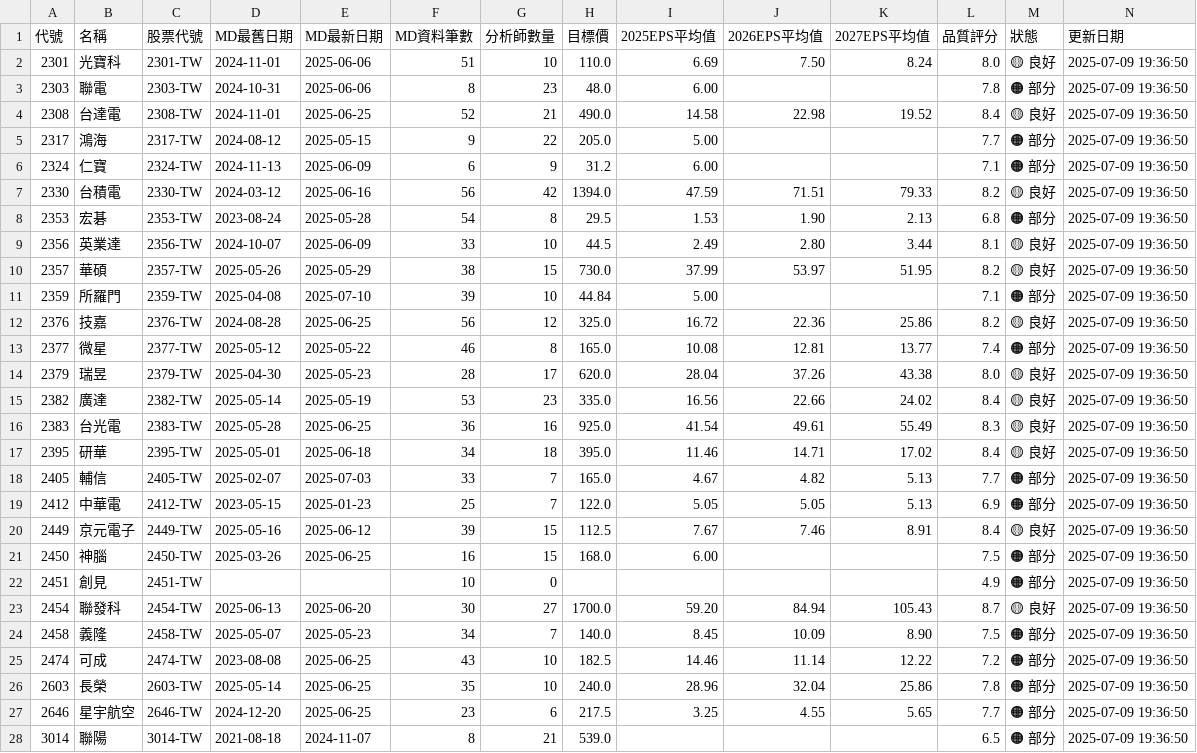
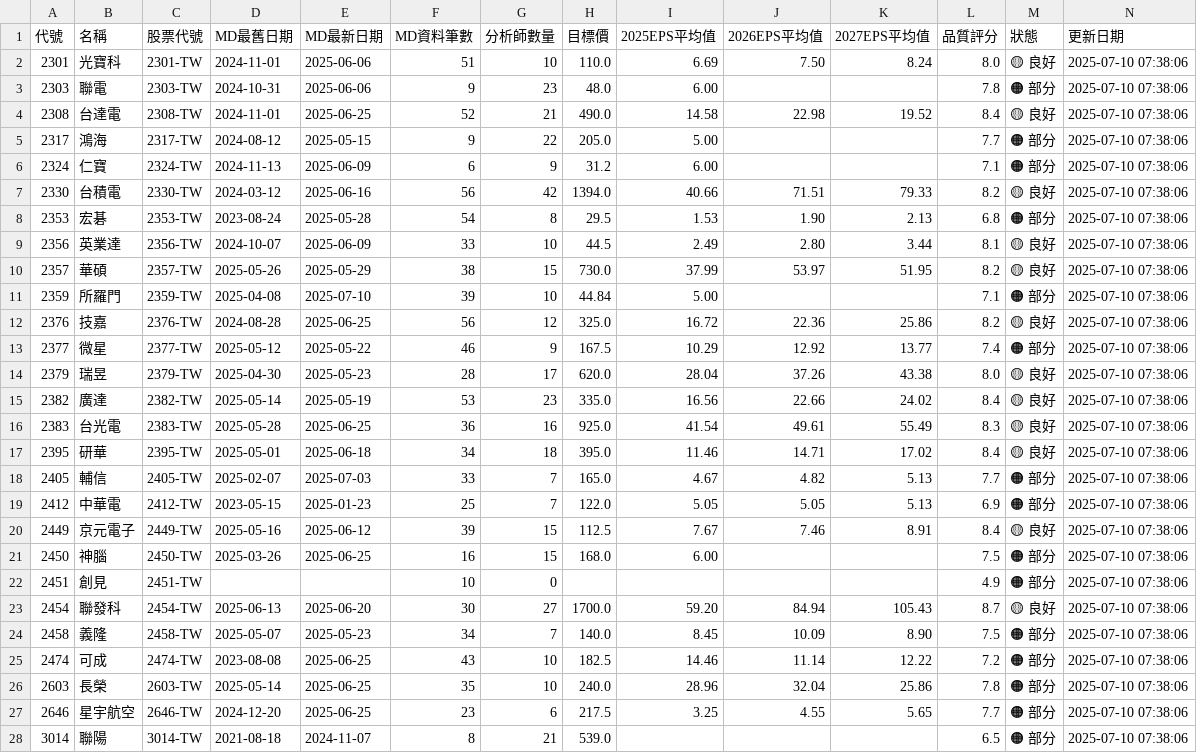
Before and after one commit to wenchiehlee/GoogleSearch, a CSV file: data/reports/portfolio_summary_latest.csv, drawn as a sheet; only a part is shown; the diff covers the shown part only.

```diff
--- a/data/reports/portfolio_summary_latest.csv
+++ b/data/reports/portfolio_summary_latest.csv
@@ -1,28 +1,28 @@
 代號,名稱,股票代號,MD最舊日期,MD最新日期,MD資料筆數,分析師數量,目標價,2025EPS平均值,2026EPS平均值,2027EPS平均值,品質評分,狀態,更新日期
-2301,光寶科,2301-TW,2024-11-01,2025-06-06,51,10,110.0,6.69,7.50,8.24,8.0,🟡 良好,2025-07-09 19:36:50
-2303,聯電,2303-TW,2024-10-31,2025-06-06,8,23,48.0,6.00,,,7.8,🟠 部分,2025-07-09 19:36:50
-2308,台達電,2308-TW,2024-11-01,2025-06-25,52,21,490.0,14.58,22.98,19.52,8.4,🟡 良好,2025-07-09 19:36:50
-2317,鴻海,2317-TW,2024-08-12,2025-05-15,9,22,205.0,5.00,,,7.7,🟠 部分,2025-07-09 19:36:50
-2324,仁寶,2324-TW,2024-11-13,2025-06-09,6,9,31.2,6.00,,,7.1,🟠 部分,2025-07-09 19:36:50
-2330,台積電,2330-TW,2024-03-12,2025-06-16,56,42,1394.0,47.59,71.51,79.33,8.2,🟡 良好,2025-07-09 19:36:50
-2353,宏碁,2353-TW,2023-08-24,2025-05-28,54,8,29.5,1.53,1.90,2.13,6.8,🟠 部分,2025-07-09 19:36:50
-2356,英業達,2356-TW,2024-10-07,2025-06-09,33,10,44.5,2.49,2.80,3.44,8.1,🟡 良好,2025-07-09 19:36:50
-2357,華碩,2357-TW,2025-05-26,2025-05-29,38,15,730.0,37.99,53.97,51.95,8.2,🟡 良好,2025-07-09 19:36:50
-2359,所羅門,2359-TW,2025-04-08,2025-07-10,39,10,44.84,5.00,,,7.1,🟠 部分,2025-07-09 19:36:50
-2376,技嘉,2376-TW,2024-08-28,2025-06-25,56,12,325.0,16.72,22.36,25.86,8.2,🟡 良好,2025-07-09 19:36:50
-2377,微星,2377-TW,2025-05-12,2025-05-22,46,8,165.0,10.08,12.81,13.77,7.4,🟠 部分,2025-07-09 19:36:50
-2379,瑞昱,2379-TW,2025-04-30,2025-05-23,28,17,620.0,28.04,37.26,43.38,8.0,🟡 良好,2025-07-09 19:36:50
-2382,廣達,2382-TW,2025-05-14,2025-05-19,53,23,335.0,16.56,22.66,24.02,8.4,🟡 良好,2025-07-09 19:36:50
-2383,台光電,2383-TW,2025-05-28,2025-06-25,36,16,925.0,41.54,49.61,55.49,8.3,🟡 良好,2025-07-09 19:36:50
-2395,研華,2395-TW,2025-05-01,2025-06-18,34,18,395.0,11.46,14.71,17.02,8.4,🟡 良好,2025-07-09 19:36:50
-2405,輔信,2405-TW,2025-02-07,2025-07-03,33,7,165.0,4.67,4.82,5.13,7.7,🟠 部分,2025-07-09 19:36:50
-2412,中華電,2412-TW,2023-05-15,2025-01-23,25,7,122.0,5.05,5.05,5.13,6.9,🟠 部分,2025-07-09 19:36:50
-2449,京元電子,2449-TW,2025-05-16,2025-06-12,39,15,112.5,7.67,7.46,8.91,8.4,🟡 良好,2025-07-09 19:36:50
-2450,神腦,2450-TW,2025-03-26,2025-06-25,16,15,168.0,6.00,,,7.5,🟠 部分,2025-07-09 19:36:50
-2451,創見,2451-TW,,,10,0,,,,,4.9,🟠 部分,2025-07-09 19:36:50
-2454,聯發科,2454-TW,2025-06-13,2025-06-20,30,27,1700.0,59.20,84.94,105.43,8.7,🟡 良好,2025-07-09 19:36:50
-2458,義隆,2458-TW,2025-05-07,2025-05-23,34,7,140.0,8.45,10.09,8.90,7.5,🟠 部分,2025-07-09 19:36:50
-2474,可成,2474-TW,2023-08-08,2025-06-25,43,10,182.5,14.46,11.14,12.22,7.2,🟠 部分,2025-07-09 19:36:50
-2603,長榮,2603-TW,2025-05-14,2025-06-25,35,10,240.0,28.96,32.04,25.86,7.8,🟠 部分,2025-07-09 19:36:50
-2646,星宇航空,2646-TW,2024-12-20,2025-06-25,23,6,217.5,3.25,4.55,5.65,7.7,🟠 部分,2025-07-09 19:36:50
-3014,聯陽,3014-TW,2021-08-18,2024-11-07,8,21,539.0,,,,6.5,🟠 部分,2025-07-09 19:36:50
+2301,光寶科,2301-TW,2024-11-01,2025-06-06,51,10,110.0,6.69,7.50,8.24,8.0,🟡 良好,2025-07-10 07:38:06
+2303,聯電,2303-TW,2024-10-31,2025-06-06,9,23,48.0,6.00,,,7.8,🟠 部分,2025-07-10 07:38:06
+2308,台達電,2308-TW,2024-11-01,2025-06-25,52,21,490.0,14.58,22.98,19.52,8.4,🟡 良好,2025-07-10 07:38:06
+2317,鴻海,2317-TW,2024-08-12,2025-05-15,9,22,205.0,5.00,,,7.7,🟠 部分,2025-07-10 07:38:06
+2324,仁寶,2324-TW,2024-11-13,2025-06-09,6,9,31.2,6.00,,,7.1,🟠 部分,2025-07-10 07:38:06
+2330,台積電,2330-TW,2024-03-12,2025-06-16,56,42,1394.0,40.66,71.51,79.33,8.2,🟡 良好,2025-07-10 07:38:06
+2353,宏碁,2353-TW,2023-08-24,2025-05-28,54,8,29.5,1.53,1.90,2.13,6.8,🟠 部分,2025-07-10 07:38:06
+2356,英業達,2356-TW,2024-10-07,2025-06-09,33,10,44.5,2.49,2.80,3.44,8.1,🟡 良好,2025-07-10 07:38:06
+2357,華碩,2357-TW,2025-05-26,2025-05-29,38,15,730.0,37.99,53.97,51.95,8.2,🟡 良好,2025-07-10 07:38:06
+2359,所羅門,2359-TW,2025-04-08,2025-07-10,39,10,44.84,5.00,,,7.1,🟠 部分,2025-07-10 07:38:06
+2376,技嘉,2376-TW,2024-08-28,2025-06-25,56,12,325.0,16.72,22.36,25.86,8.2,🟡 良好,2025-07-10 07:38:06
+2377,微星,2377-TW,2025-05-12,2025-05-22,46,9,167.5,10.29,12.92,13.77,7.4,🟠 部分,2025-07-10 07:38:06
+2379,瑞昱,2379-TW,2025-04-30,2025-05-23,28,17,620.0,28.04,37.26,43.38,8.0,🟡 良好,2025-07-10 07:38:06
+2382,廣達,2382-TW,2025-05-14,2025-05-19,53,23,335.0,16.56,22.66,24.02,8.4,🟡 良好,2025-07-10 07:38:06
+2383,台光電,2383-TW,2025-05-28,2025-06-25,36,16,925.0,41.54,49.61,55.49,8.3,🟡 良好,2025-07-10 07:38:06
+2395,研華,2395-TW,2025-05-01,2025-06-18,34,18,395.0,11.46,14.71,17.02,8.4,🟡 良好,2025-07-10 07:38:06
+2405,輔信,2405-TW,2025-02-07,2025-07-03,33,7,165.0,4.67,4.82,5.13,7.7,🟠 部分,2025-07-10 07:38:06
+2412,中華電,2412-TW,2023-05-15,2025-01-23,25,7,122.0,5.05,5.05,5.13,6.9,🟠 部分,2025-07-10 07:38:06
+2449,京元電子,2449-TW,2025-05-16,2025-06-12,39,15,112.5,7.67,7.46,8.91,8.4,🟡 良好,2025-07-10 07:38:06
+2450,神腦,2450-TW,2025-03-26,2025-06-25,16,15,168.0,6.00,,,7.5,🟠 部分,2025-07-10 07:38:06
+2451,創見,2451-TW,,,10,0,,,,,4.9,🟠 部分,2025-07-10 07:38:06
+2454,聯發科,2454-TW,2025-06-13,2025-06-20,30,27,1700.0,59.20,84.94,105.43,8.7,🟡 良好,2025-07-10 07:38:06
+2458,義隆,2458-TW,2025-05-07,2025-05-23,34,7,140.0,8.45,10.09,8.90,7.5,🟠 部分,2025-07-10 07:38:06
+2474,可成,2474-TW,2023-08-08,2025-06-25,43,10,182.5,14.46,11.14,12.22,7.2,🟠 部分,2025-07-10 07:38:06
+2603,長榮,2603-TW,2025-05-14,2025-06-25,35,10,240.0,28.96,32.04,25.86,7.8,🟠 部分,2025-07-10 07:38:06
+2646,星宇航空,2646-TW,2024-12-20,2025-06-25,23,6,217.5,3.25,4.55,5.65,7.7,🟠 部分,2025-07-10 07:38:06
+3014,聯陽,3014-TW,2021-08-18,2024-11-07,8,21,539.0,,,,6.5,🟠 部分,2025-07-10 07:38:06
```
Also changed, not shown: 36 edited cells elsewhere in this file, data/reports/detailed_report_latest.csv, data/reports/validation_summary_latest.csv, 5 other files.
